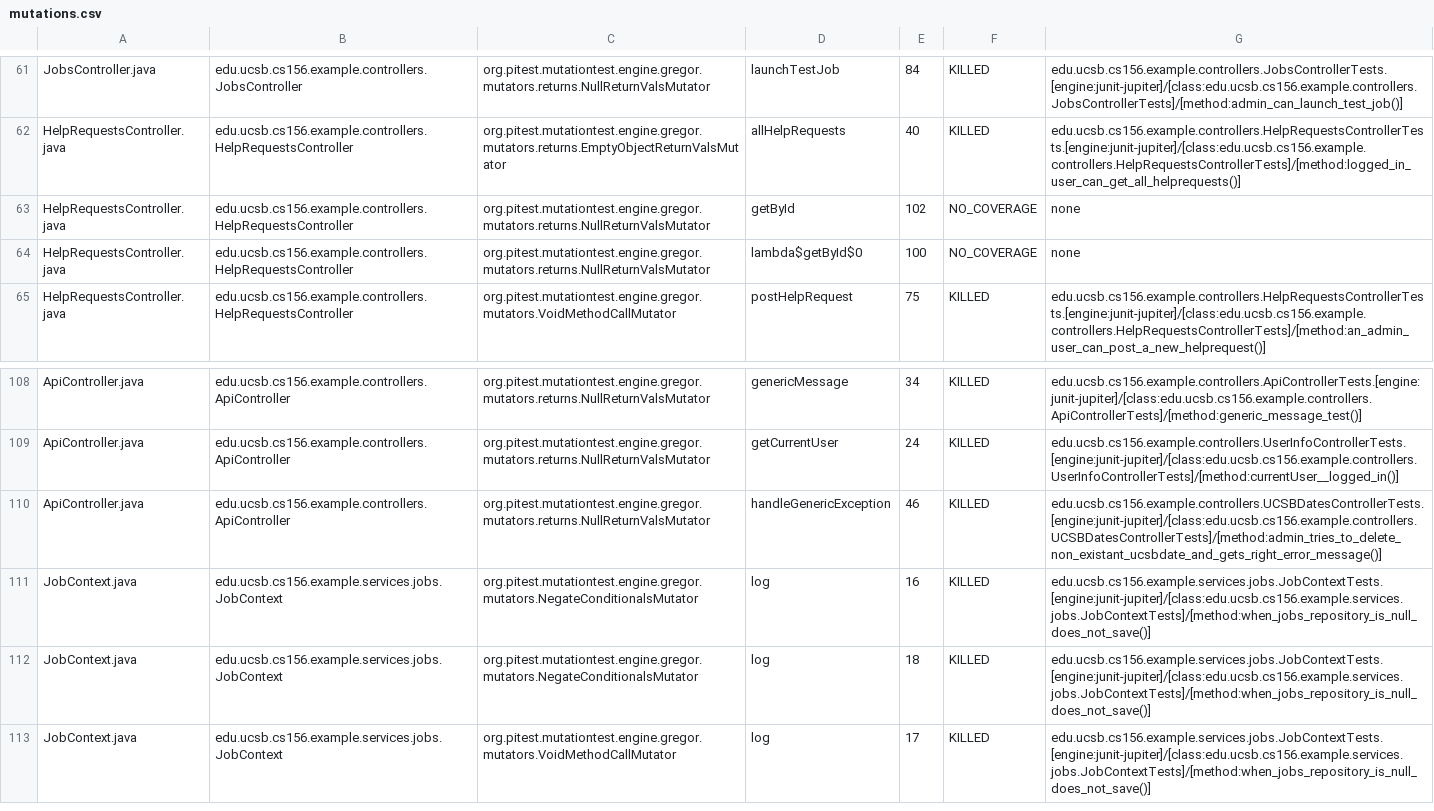
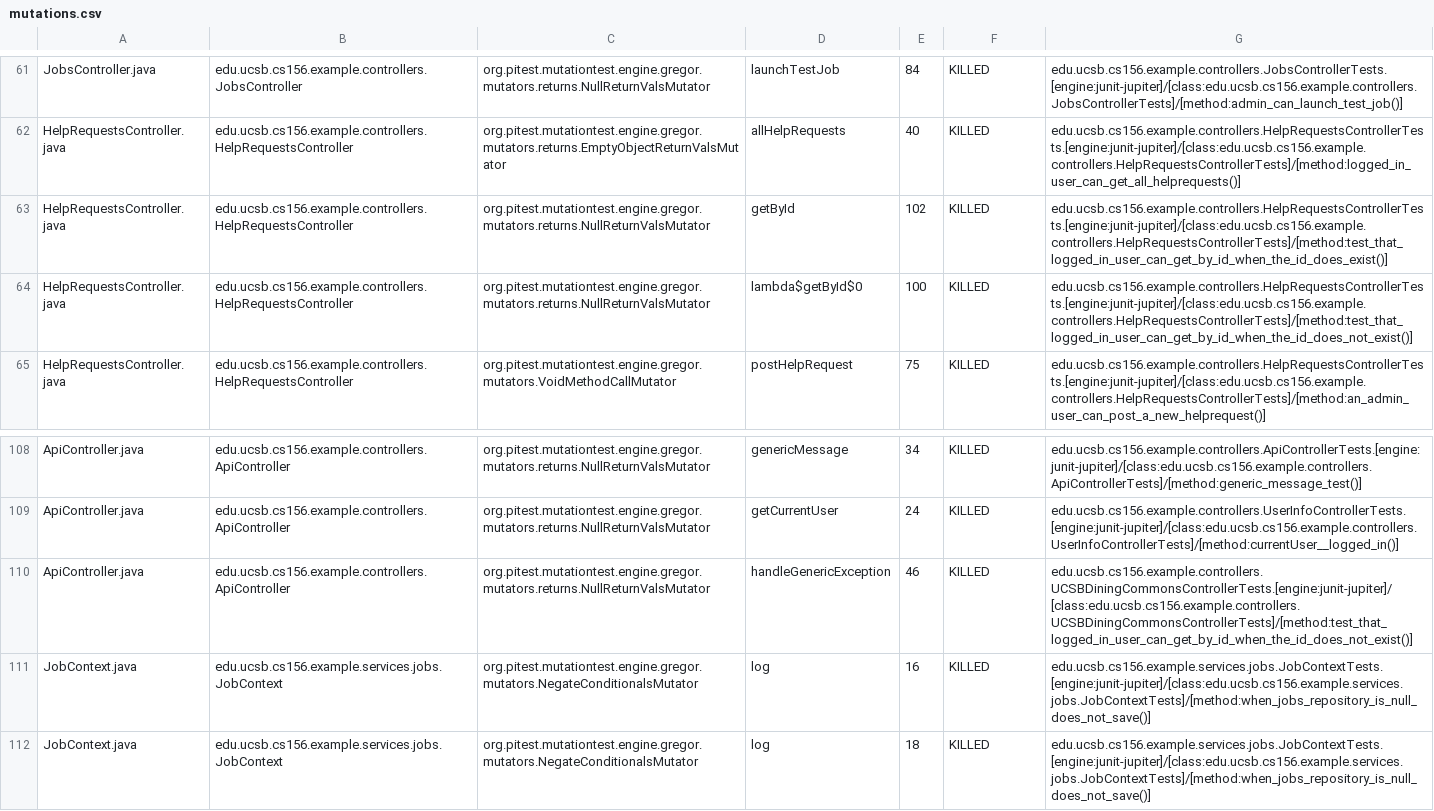
Before and after one commit to ucsb-cs156-f25/team01-f25-08, a CSV file: prs/63/pitest/mutations.csv, drawn as a sheet; only a part is shown, gaps mark what is left out; the shorter side is filled out with more unchanged rows.

Commit message:
Deploying to gh-pages from @ ucsb-cs156-f25/team01-f25-08@3ebcf66e4fe71f61542a5927a54aaab8c88e2347 🚀

```diff
--- a/prs/63/pitest/mutations.csv
+++ b/prs/63/pitest/mutations.csv
@@ -62,4 +62,4 @@ JobsController.java,edu.ucsb.cs156.example.controllers.JobsController,org.pitest
 HelpRequestsController.java,edu.ucsb.cs156.example.controllers.HelpRequestsController,org.pitest.mutationtest.engine.gregor.mutators.returns.EmptyObjectReturnValsMutator,allHelpRequests,40,KILLED,edu.ucsb.cs156.example.controllers.HelpRequestsControllerTests.[engine:junit-jupiter]/[class:edu.ucsb.cs156.example.controllers.HelpRequestsControllerTests]/[method:logged_in_user_can_get_all_helprequests()]
-HelpRequestsController.java,edu.ucsb.cs156.example.controllers.HelpRequestsController,org.pitest.mutationtest.engine.gregor.mutators.returns.NullReturnValsMutator,getById,102,NO_COVERAGE,none
-HelpRequestsController.java,edu.ucsb.cs156.example.controllers.HelpRequestsController,org.pitest.mutationtest.engine.gregor.mutators.returns.NullReturnValsMutator,lambda$getById$0,100,NO_COVERAGE,none
+HelpRequestsController.java,edu.ucsb.cs156.example.controllers.HelpRequestsController,org.pitest.mutationtest.engine.gregor.mutators.returns.NullReturnValsMutator,getById,102,KILLED,edu.ucsb.cs156.example.controllers.HelpRequestsControllerTests.[engine:junit-jupiter]/[class:edu.ucsb.cs156.example.controllers.HelpRequestsControllerTests]/[method:test_that_logged_in_user_can_get_by_id_when_the_id_does_exist()]
+HelpRequestsController.java,edu.ucsb.cs156.example.controllers.HelpRequestsController,org.pitest.mutationtest.engine.gregor.mutators.returns.NullReturnValsMutator,lambda$getById$0,100,KILLED,edu.ucsb.cs156.example.controllers.HelpRequestsControllerTests.[engine:junit-jupiter]/[class:edu.ucsb.cs156.example.controllers.HelpRequestsControllerTests]/[method:test_that_logged_in_user_can_get_by_id_when_the_id_does_not_exist()]
 HelpRequestsController.java,edu.ucsb.cs156.example.controllers.HelpRequestsController,org.pitest.mutationtest.engine.gregor.mutators.VoidMethodCallMutator,postHelpRequest,75,KILLED,edu.ucsb.cs156.example.controllers.HelpRequestsControllerTests.[engine:junit-jupiter]/[class:edu.ucsb.cs156.example.controllers.HelpRequestsControllerTests]/[method:an_admin_user_can_post_a_new_helprequest()]
@@ -109,3 +109,3 @@ ApiController.java,edu.ucsb.cs156.example.controllers.ApiController,org.pitest.m
 ApiController.java,edu.ucsb.cs156.example.controllers.ApiController,org.pitest.mutationtest.engine.gregor.mutators.returns.NullReturnValsMutator,getCurrentUser,24,KILLED,edu.ucsb.cs156.example.controllers.UserInfoControllerTests.[engine:junit-jupiter]/[class:edu.ucsb.cs156.example.controllers.UserInfoControllerTests]/[method:currentUser__logged_in()]
-ApiController.java,edu.ucsb.cs156.example.controllers.ApiController,org.pitest.mutationtest.engine.gregor.mutators.returns.NullReturnValsMutator,handleGenericException,46,KILLED,edu.ucsb.cs156.example.controllers.UCSBDatesControllerTests.[engine:junit-jupiter]/[class:edu.ucsb.cs156.example.controllers.UCSBDatesControllerTests]/[method:admin_tries_to_delete_non_existant_ucsbdate_and_gets_right_error_message()]
+ApiController.java,edu.ucsb.cs156.example.controllers.ApiController,org.pitest.mutationtest.engine.gregor.mutators.returns.NullReturnValsMutator,handleGenericException,46,KILLED,edu.ucsb.cs156.example.controllers.UCSBDiningCommonsControllerTests.[engine:junit-jupiter]/[class:edu.ucsb.cs156.example.controllers.UCSBDiningCommonsControllerTests]/[method:test_that_logged_in_user_can_get_by_id_when_the_id_does_not_exist()]
 JobContext.java,edu.ucsb.cs156.example.services.jobs.JobContext,org.pitest.mutationtest.engine.gregor.mutators.NegateConditionalsMutator,log,16,KILLED,edu.ucsb.cs156.example.services.jobs.JobContextTests.[engine:junit-jupiter]/[class:edu.ucsb.cs156.example.services.jobs.JobContextTests]/[method:when_jobs_repository_is_null_does_not_save()]
```
Also changed, not shown: 21 other files.
